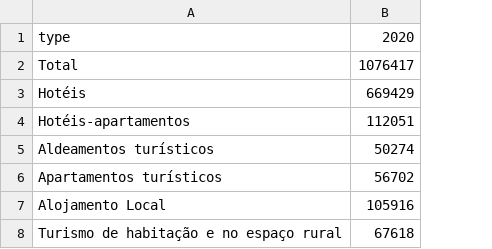
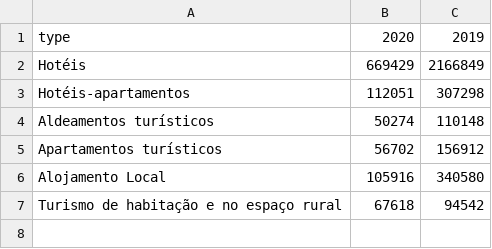
Before and after one commit to dgCunhaUA/VI-Projeto, a CSV file: files/receitas_alojamento_portugal.csv, drawn as a sheet; removed rows and columns are numbered as before the commit, all else as after; the diff names each change by its address in the sheet, - before the commit and + after, or states it on an @@ line.

Commit message:
alojamento e receitas fixed

```diff
--- a/files/receitas_alojamento_portugal.csv
+++ b/files/receitas_alojamento_portugal.csv
+column C, rows 1-7: 2019 | 2166849 | 307298 | 110148 | 156912 | 340580 | 94542
-row 2: Total | 1076417
```
Also changed, not shown: 4 other files.
